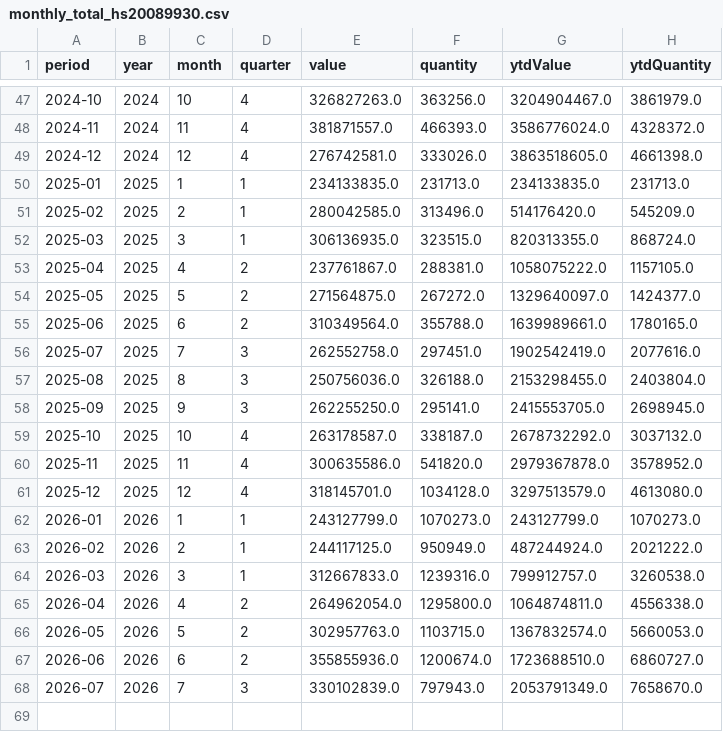
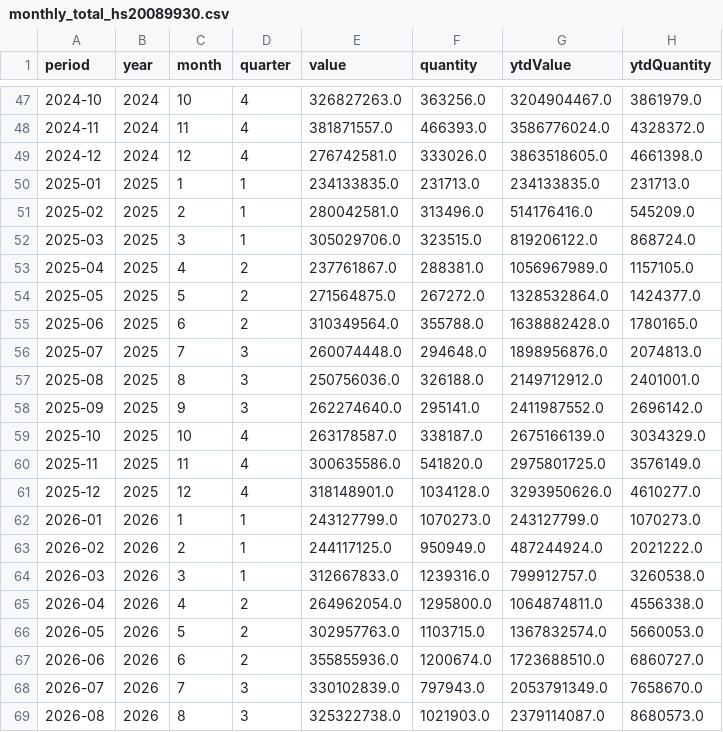
Before and after one commit to benzkanin41-alt/moc-seaweed-hs20089930-dashboard, a CSV file: data/monthly_total_hs20089930.csv, drawn as a sheet; only a part is shown, gaps mark what is left out.

```diff
--- a/data/monthly_total_hs20089930.csv
+++ b/data/monthly_total_hs20089930.csv
@@ -50,13 +50,13 @@
 2025-01,2025,1,1,234133835.0,231713.0,234133835.0,231713.0
-2025-02,2025,2,1,280042585.0,313496.0,514176420.0,545209.0
-2025-03,2025,3,1,306136935.0,323515.0,820313355.0,868724.0
-2025-04,2025,4,2,237761867.0,288381.0,1058075222.0,1157105.0
-2025-05,2025,5,2,271564875.0,267272.0,1329640097.0,1424377.0
-2025-06,2025,6,2,310349564.0,355788.0,1639989661.0,1780165.0
-2025-07,2025,7,3,262552758.0,297451.0,1902542419.0,2077616.0
-2025-08,2025,8,3,250756036.0,326188.0,2153298455.0,2403804.0
-2025-09,2025,9,3,262255250.0,295141.0,2415553705.0,2698945.0
-2025-10,2025,10,4,263178587.0,338187.0,2678732292.0,3037132.0
-2025-11,2025,11,4,300635586.0,541820.0,2979367878.0,3578952.0
-2025-12,2025,12,4,318145701.0,1034128.0,3297513579.0,4613080.0
+2025-02,2025,2,1,280042581.0,313496.0,514176416.0,545209.0
+2025-03,2025,3,1,305029706.0,323515.0,819206122.0,868724.0
+2025-04,2025,4,2,237761867.0,288381.0,1056967989.0,1157105.0
+2025-05,2025,5,2,271564875.0,267272.0,1328532864.0,1424377.0
+2025-06,2025,6,2,310349564.0,355788.0,1638882428.0,1780165.0
+2025-07,2025,7,3,260074448.0,294648.0,1898956876.0,2074813.0
+2025-08,2025,8,3,250756036.0,326188.0,2149712912.0,2401001.0
+2025-09,2025,9,3,262274640.0,295141.0,2411987552.0,2696142.0
+2025-10,2025,10,4,263178587.0,338187.0,2675166139.0,3034329.0
+2025-11,2025,11,4,300635586.0,541820.0,2975801725.0,3576149.0
+2025-12,2025,12,4,318148901.0,1034128.0,3293950626.0,4610277.0
 2026-01,2026,1,1,243127799.0,1070273.0,243127799.0,1070273.0
@@ -68 +68,2 @@
 2026-07,2026,7,3,330102839.0,797943.0,2053791349.0,7658670.0
+2026-08,2026,8,3,325322738.0,1021903.0,2379114087.0,8680573.0
```
Also changed, not shown: data/monthly_continent_hs20089930.csv, data/validation_reconciliation.csv, 6 other files.
